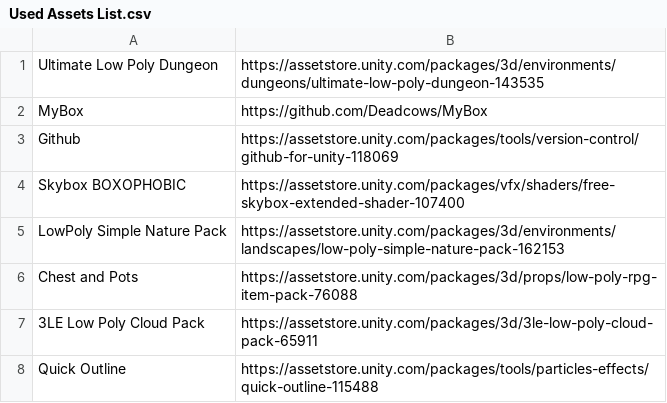
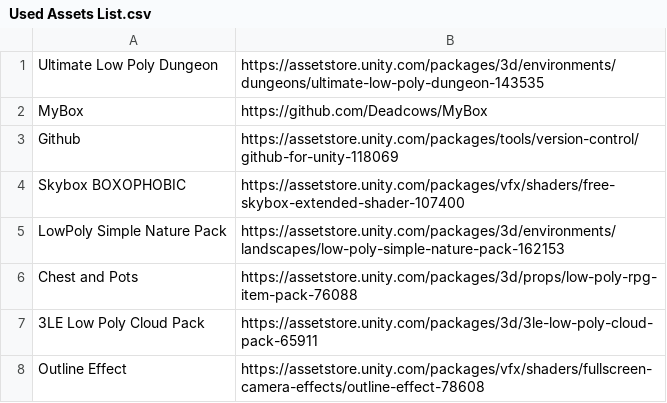
Before and after one commit to timoxd7/MageEscape, a CSV file: Assets/Import/Used Assets List.csv, drawn as a sheet.

Commit message:
0000 - Update Used Assets List

```diff
--- a/Assets/Import/Used Assets List.csv
+++ b/Assets/Import/Used Assets List.csv
@@ -7,2 +7,2 @@ Chest and Pots;https://assetstore.unity.com/packages/3d/props/low-poly-rpg-item-
 3LE Low Poly Cloud Pack;https://assetstore.unity.com/packages/3d/3le-low-poly-cloud-pack-65911
-Quick Outline;https://assetstore.unity.com/packages/tools/particles-effects/quick-outline-115488
+Outline Effect;https://assetstore.unity.com/packages/vfx/shaders/fullscreen-camera-effects/outline-effect-78608
```
